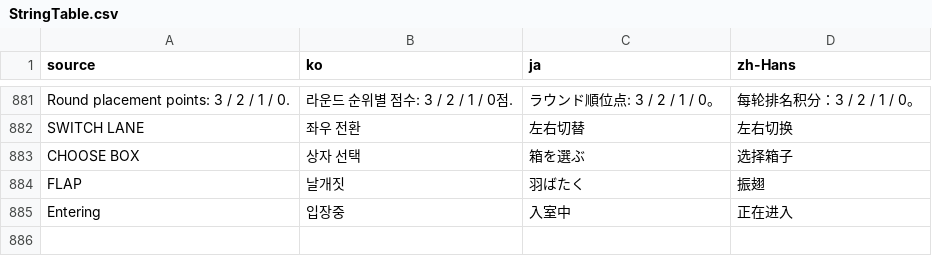
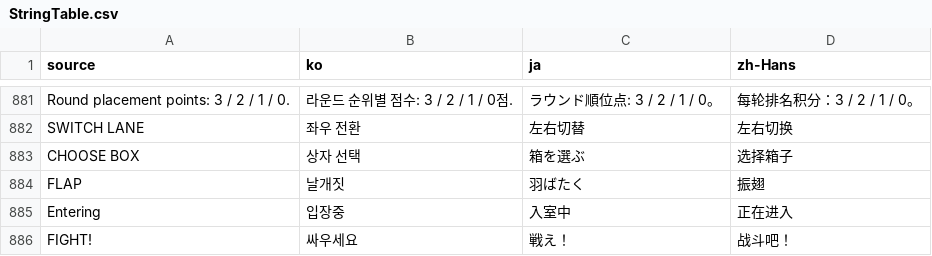
Before and after one commit to doyeon-SM/MazeParty, a CSV file: Assets/MazeParty/Resources/MazeParty/Localization/StringTable.csv, drawn as a sheet; only a part is shown, gaps mark what is left out; the diff names each change by its address in the sheet, - before the commit and + after, or states it on an @@ line.

```diff
--- a/Assets/MazeParty/Resources/MazeParty/Localization/StringTable.csv
+++ b/Assets/MazeParty/Resources/MazeParty/Localization/StringTable.csv
+row 886: FIGHT! | 싸우세요 | 戦え！ | 战斗吧！
```
Also changed, not shown: 9 other files.
